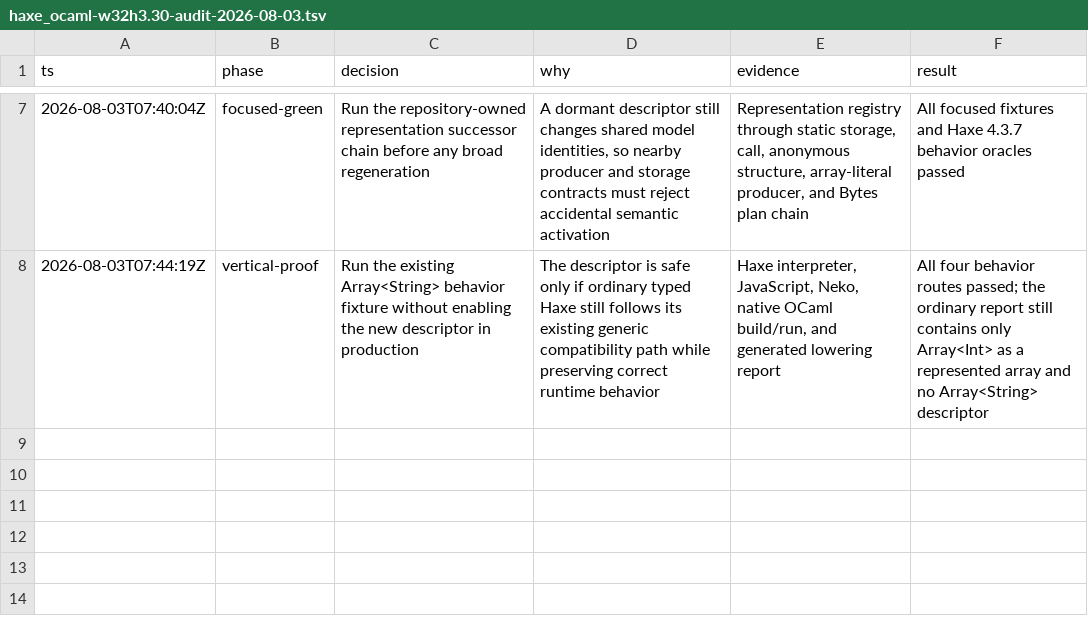
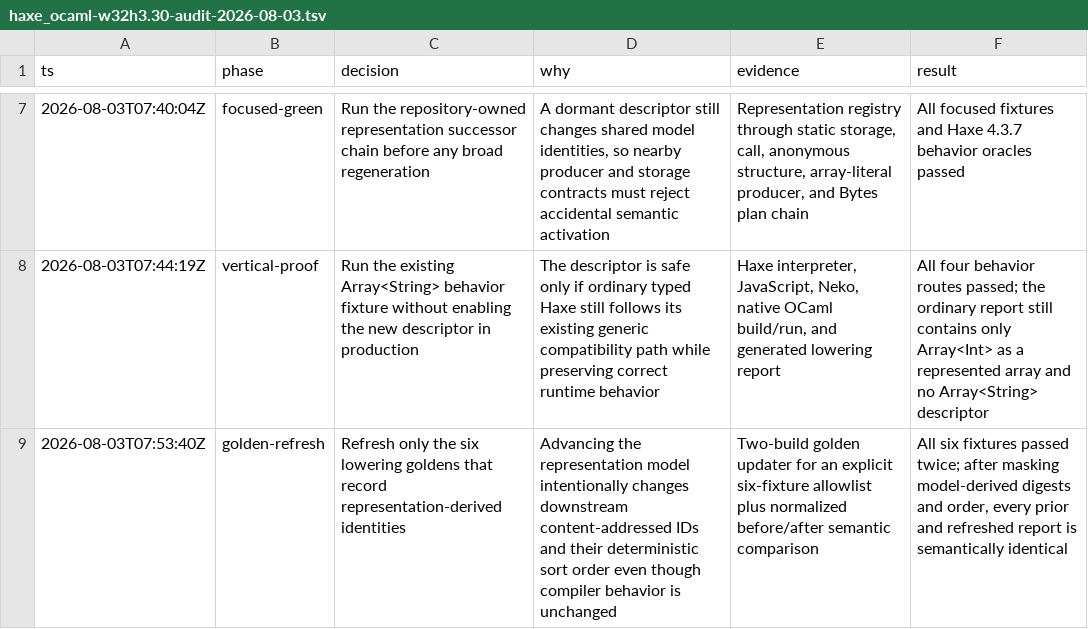
Before and after one commit to fullofcaffeine/hxhx, a TSV file: .audit/haxe_ocaml-w32h3.30-audit-2026-08-03.tsv, drawn as a sheet; only a part is shown, gaps mark what is left out; the diff names each change by its address in the sheet, - before the commit and + after, or states it on an @@ line.

Commit message:
test(ocaml): refresh representation v21 evidence
Regenerate the six deterministic lowering reports whose content-addressed identities depend on the representation-model revision. The changed hashes reorder some report arrays, but they do not add Array<String> to any production plan or alter the recorded semantics.

Each fixture built twice through the repository golden updater. A normalized before/after comparison also confirmed that, after masking model-derived digests and ordering, all six reports retain the same semantic content.

```diff
--- a/.audit/haxe_ocaml-w32h3.30-audit-2026-08-03.tsv
+++ b/.audit/haxe_ocaml-w32h3.30-audit-2026-08-03.tsv
+row 9: 2026-08-03T07:53:40Z | golden-refresh | Refresh only the six lowering goldens that record representation-derived identities | Advancing the representation model intentionally changes downstream content-addressed IDs and their deterministic sort order even though compiler behavior is unchanged | Two-build golden updater for an explicit six-fixture allowlist plus normalized before/after semantic comparison | All six fixtures passed twice; after masking model-derived digests and order, every prior and refreshed report is semantically identical
```
Also changed, not shown: 6 other files.
